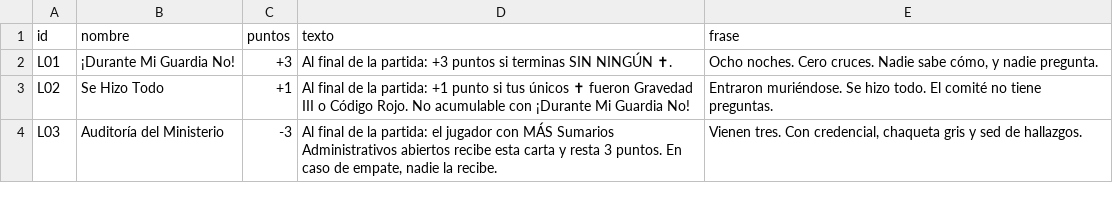
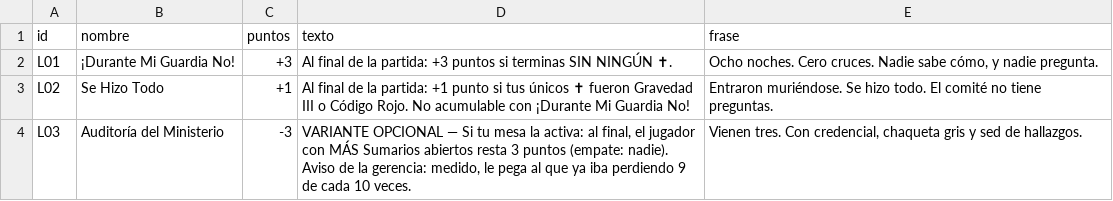
Before and after one commit to diegonicolasmelo-cell/VAYA-TURNO, a CSV file: cartas/v030/logros.csv, drawn as a sheet; the diff names each change by its address in the sheet, - before the commit and + after, or states it on an @@ line.

```diff
--- a/cartas/v030/logros.csv
+++ b/cartas/v030/logros.csv
-D4 (texto): Al final de la partida: el jugador con MÁS Sumarios Administrativos abiertos recibe esta carta y resta 3 puntos. En caso de empate, nadie la recibe.
+D4 (texto): VARIANTE OPCIONAL — Si tu mesa la activa: al final, el jugador con MÁS Sumarios abiertos resta 3 puntos (empate: nadie). Aviso de la gerencia: medido, le pega al que ya iba perdiendo 9 de cada 10 veces.
```
Also changed, not shown: 4 other files.
